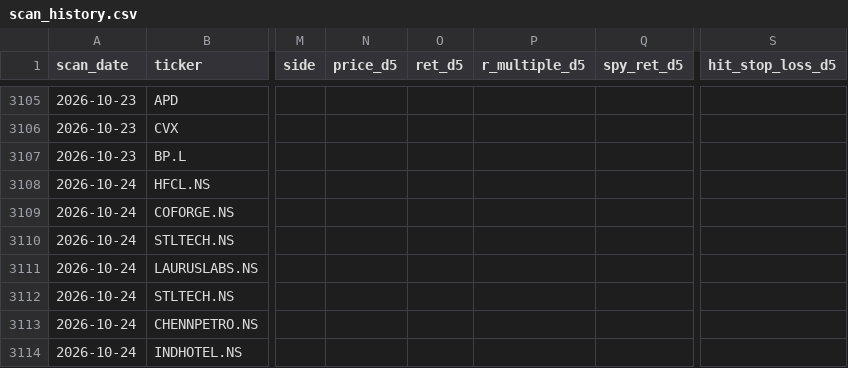
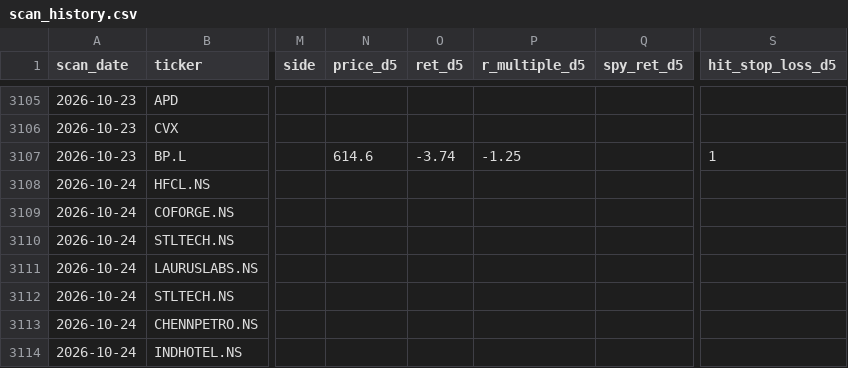
Before and after one commit to Codebreaker89/inflection-market-report, a CSV file: scan_history.csv, drawn as a sheet; only a part is shown, gaps mark what is left out; the diff covers the shown part only; the diff names each change by its address in the sheet, - before the commit and + after, or states it on an @@ line.

```diff
--- a/scan_history.csv
+++ b/scan_history.csv
-N3107 (price_d5): (empty)
+N3107 (price_d5): 614.6
-O3107 (ret_d5): (empty)
+O3107 (ret_d5): -3.74
-P3107 (r_multiple_d5): (empty)
+P3107 (r_multiple_d5): -1.25
-S3107 (hit_stop_loss_d5): (empty)
+S3107 (hit_stop_loss_d5): 1
```
Also changed, not shown: 14 added rows and 24 edited cells elsewhere in this file, 1 other file.
